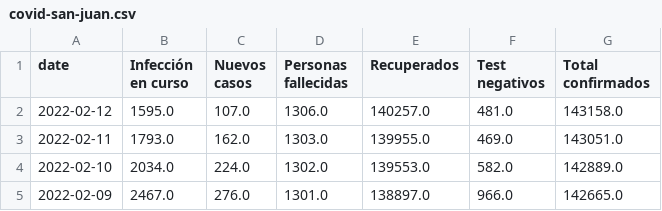
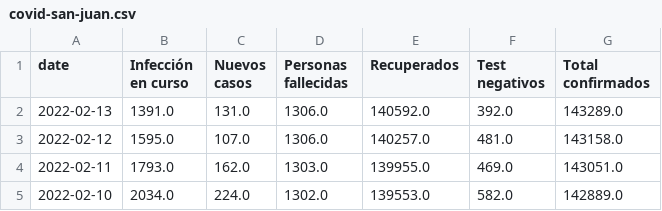
Before and after one commit to canovasjm/covid-19-san-juan, a CSV file: data/covid-san-juan.csv, drawn as a sheet; only a part is shown; the shorter side is filled out with more unchanged rows; the diff names each change by its address in the sheet, - before the commit and + after, or states it on an @@ line.

```diff
--- a/data/covid-san-juan.csv
+++ b/data/covid-san-juan.csv
+row 2: 2022-02-13 | 1391.0 | 131.0 | 1306.0 | 140592.0 | 392.0 | 143289.0
```
